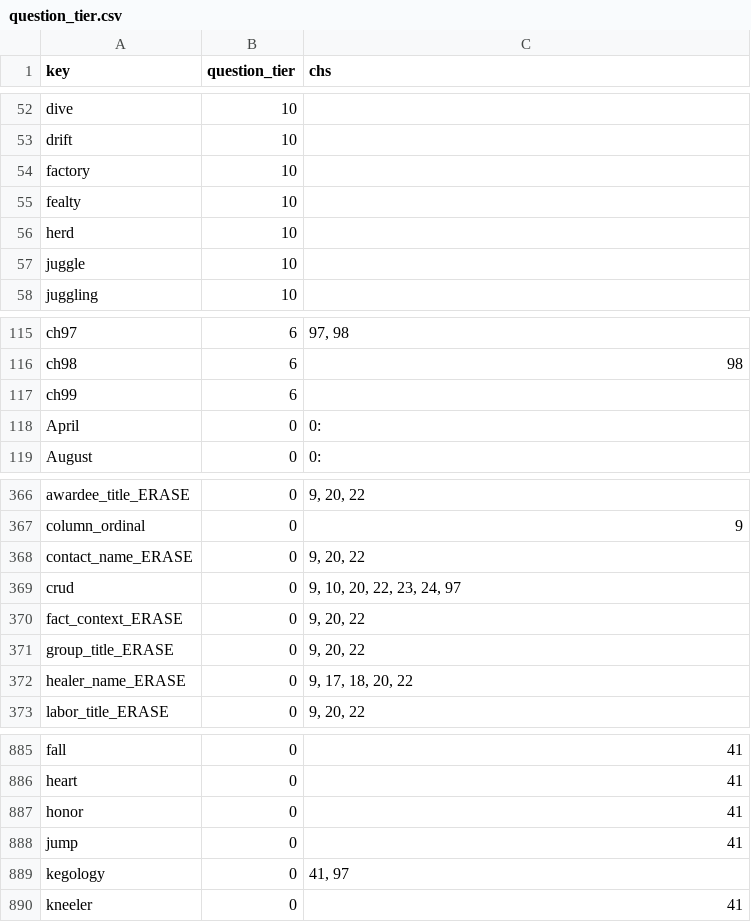
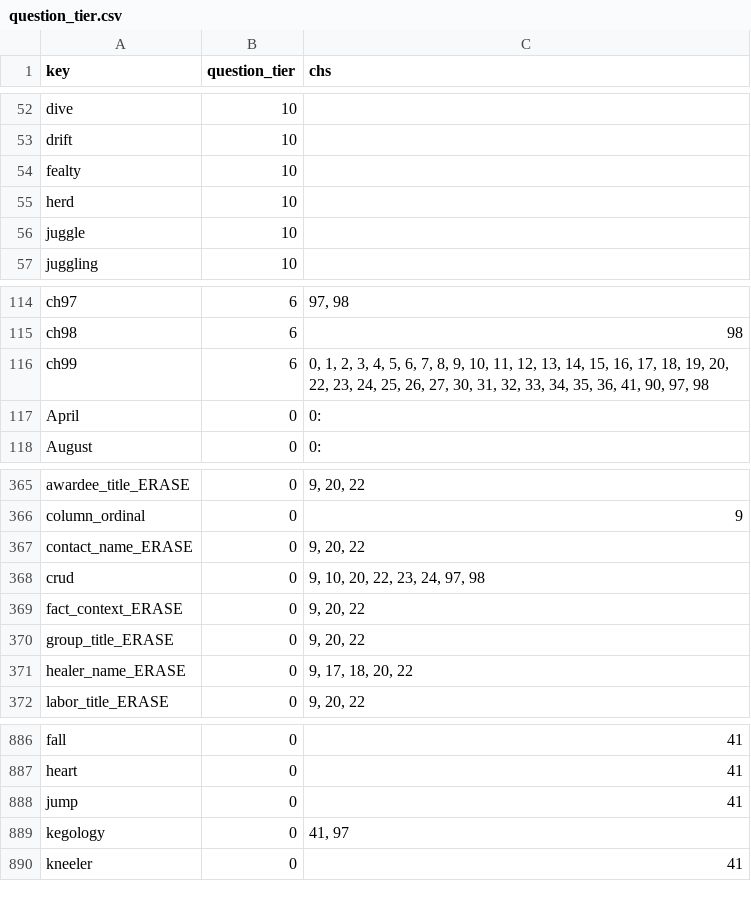
Before and after one commit to jschalk/keg, a CSV file: src/ch99_glossary/derived/question_tier.csv, drawn as a sheet; only a part is shown, gaps mark what is left out; the diff covers the shown part only.

```diff
--- a/src/ch99_glossary/derived/question_tier.csv
+++ b/src/ch99_glossary/derived/question_tier.csv
@@ -53,3 +53,2 @@ dive,10,
 drift,10,
-factory,10,
 fealty,10,
@@ -116,3 +115,3 @@ ch97,6,"97, 98"
 ch98,6,98
-ch99,6,
+ch99,6,"0, 1, 2, 3, 4, 5, 6, 7, 8, 9, 10, 11, 12, 13, 14, 15, 16, 17, 18, 19, 20, 22, 23, 24, 25, 26, 27, 30, 31, 32, 33, 34, 35, 36, 41, 90, 97, 98"
 April,0,0:
@@ -368,3 +367,3 @@ column_ordinal,0,9
 contact_name_ERASE,0,"9, 20, 22"
-crud,0,"9, 10, 20, 22, 23, 24, 97"
+crud,0,"9, 10, 20, 22, 23, 24, 97, 98"
 fact_context_ERASE,0,"9, 20, 22"
@@ -886,3 +887,2 @@ fall,0,41
 heart,0,41
-honor,0,41
 jump,0,41
```
Also changed, not shown: 3 added rows, 1 removed row and 4 edited cells elsewhere in this file, src/ch99_glossary/derived/keg_exam_questions.csv, 25 other files.
